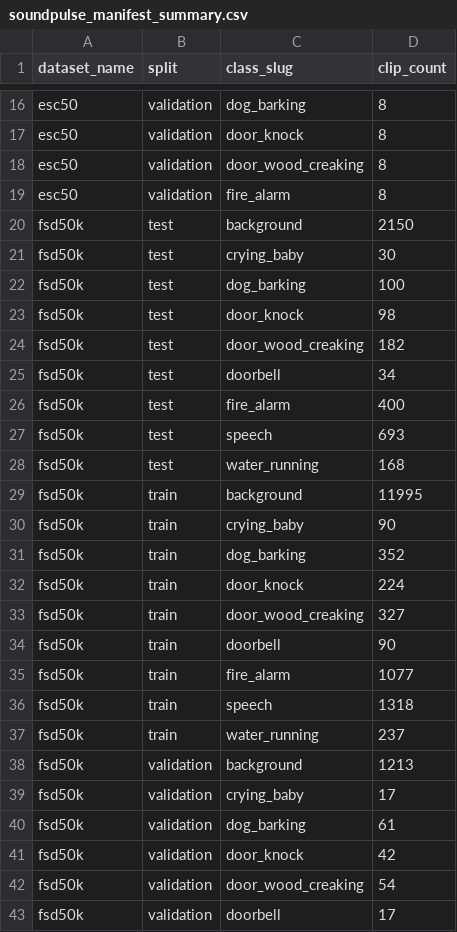
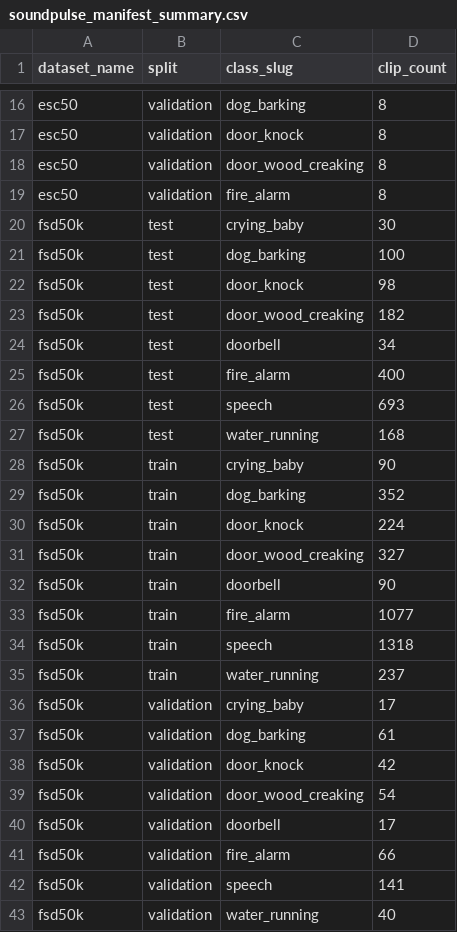
Before and after one commit to oselumeseagbonrofo/SoundPulse, a CSV file: ml/data/curated/soundpulse_manifest_summary.csv, drawn as a sheet; only a part is shown, gaps mark what is left out; the shorter side is filled out with more unchanged rows; the diff names each change by its address in the sheet, - before the commit and + after, or states it on an @@ line.

```diff
--- a/ml/data/curated/soundpulse_manifest_summary.csv
+++ b/ml/data/curated/soundpulse_manifest_summary.csv
-row 20: fsd50k | test | background | 2150
-row 29: fsd50k | train | background | 11995
-row 38: fsd50k | validation | background | 1213
```
Also changed, not shown: ml/evaluation/yamnet_known_test_calibrated_predictions.csv, 23 other files.
